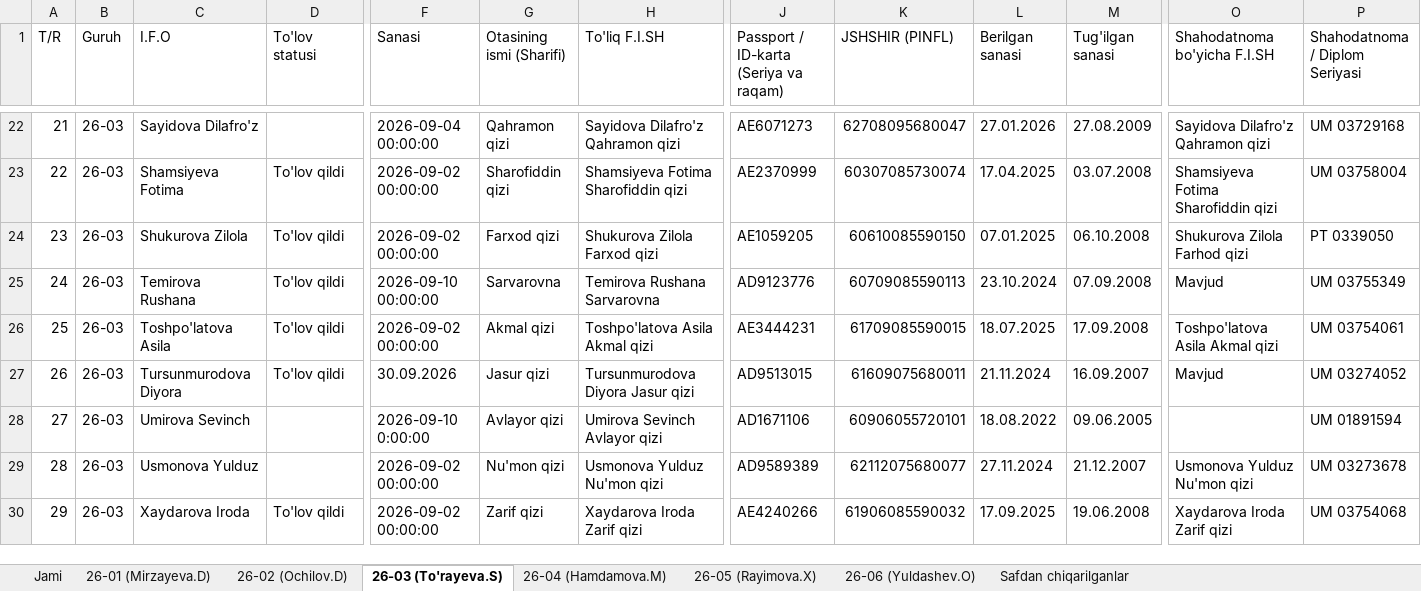
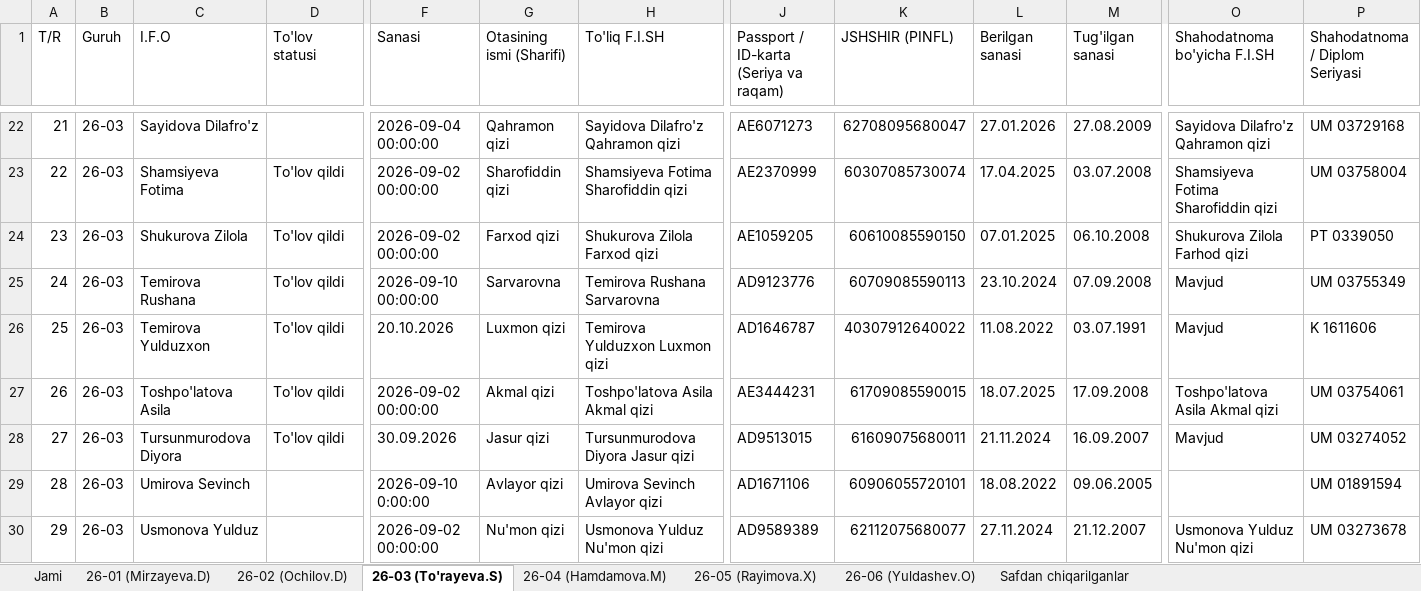
Before and after one commit to talabapc-tech/talabalar-jadvali, an Excel workbook: qayta_tekshiruv/Talabalar_Yangilangan_Royxat.xlsx, sheet 26-03 (To'rayeva.S), drawn as a sheet; only a part is shown, gaps mark what is left out; the shorter side is filled out with more unchanged rows; values as stored, in another font and other column widths than the file's, no cell formats; addresses are those after the commit; rows hold the shown columns only; the diff names each change by its address in the sheet, - before the commit and + after, or states it on an @@ line.

Commit message:
Auto: talaba ma'lumotlari yangilandi (2026-10-20 09:01:45)

```diff
--- a/qayta_tekshiruv/Talabalar_Yangilangan_Royxat.xlsx (sheet 26-03 (To'rayeva.S))
+++ b/qayta_tekshiruv/Talabalar_Yangilangan_Royxat.xlsx (sheet 26-03 (To'rayeva.S))
+row 26: 25 | 26-03 | Temirova Yulduzxon | To'lov qildi | 20.10.2026 | Luxmon qizi | Temirova Yulduzxon Luxmon qizi | AD1646787 | 40307912640022 | 11.08.2022 | 03.07.1991 | Mavjud | K 1611606
@@ column A (T/R) renumbered from row 27 down @@
```
Also changed, not shown: sheet Jami, cell formats, data/Talabalar_Toliq_Royxati.xlsx, data/Talabalar_Yangilangan_Royxat.xlsx, 14 other files.
